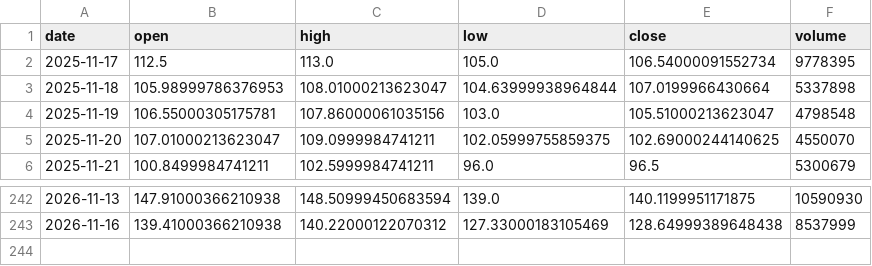
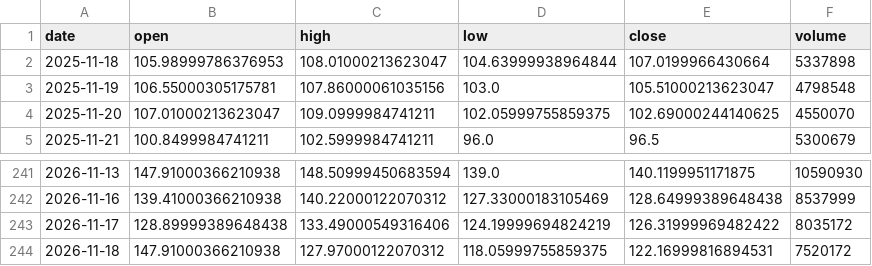
Before and after one commit to Luo923/stock-data-fetcher, a CSV file: data/stock_300751.csv, drawn as a sheet; only a part is shown, gaps mark what is left out.

```diff
--- a/data/stock_300751.csv
+++ b/data/stock_300751.csv
@@ -1,3 +1,2 @@
 date,open,high,low,close,volume
-2025-11-17,112.5,113.0,105.0,106.54000091552734,9778395
 2025-11-18,105.98999786376953,108.01000213623047,104.63999938964844,107.0199966430664,5337898
@@ -243 +242,3 @@ date,open,high,low,close,volume
 2026-11-16,139.41000366210938,140.22000122070312,127.33000183105469,128.64999389648438,8537999
+2026-11-17,128.89999389648438,133.49000549316406,124.19999694824219,126.31999969482422,8035172
+2026-11-18,147.91000366210938,127.97000122070312,118.05999755859375,122.16999816894531,7520172
```
Also changed, not shown: data/stock_000630.csv, data/stock_600111.csv, 38 other files.
